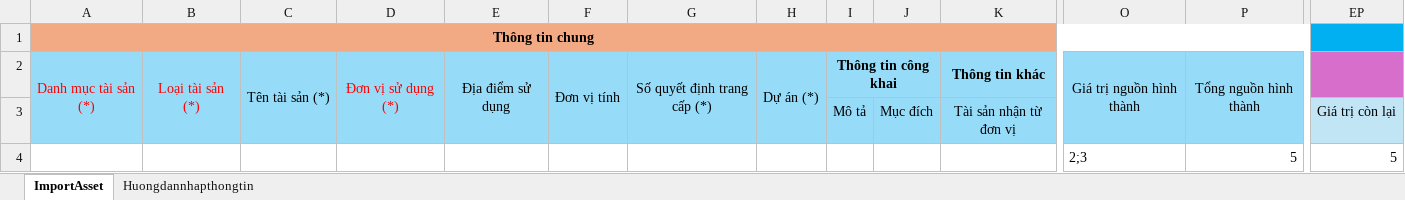
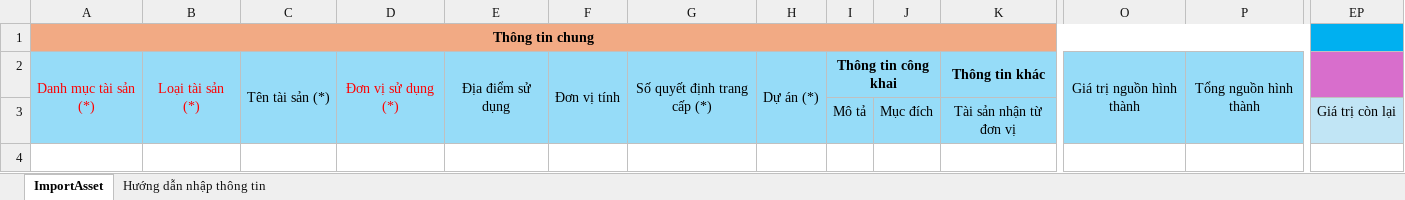
Before and after one commit to xuanhieu2910/Management-Assets-core, an Excel workbook: src/main/resources/static/Sample_Excel_Import_Asset.xlsx, sheet ImportAsset, drawn as a sheet; only a part is shown, gaps mark what is left out; values as stored, in another font and other column widths than the file's, no borders; rows hold the shown columns only; the diff names each change by its address in the sheet, - before the commit and + after, or states it on an @@ line.

```diff
--- a/src/main/resources/static/Sample_Excel_Import_Asset.xlsx (sheet ImportAsset)
+++ b/src/main/resources/static/Sample_Excel_Import_Asset.xlsx (sheet ImportAsset)
-sheet tab: Huongdannhapthongtin
+sheet tab: Hướng dẫn nhập thông tin
-row 4:  |  |  |  |  |  |  |  |  |  |  | 2;3 | 5 | 5
```
Also changed, not shown: 1 other file.
